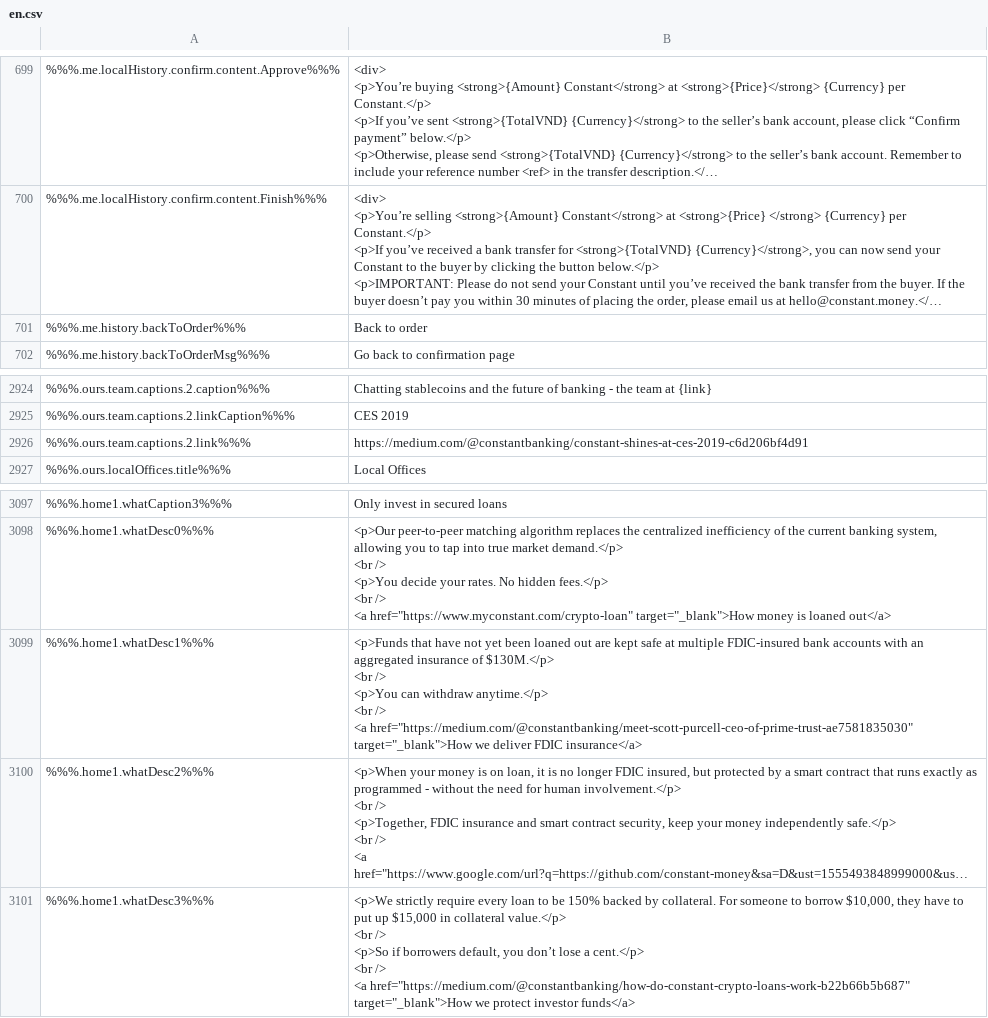
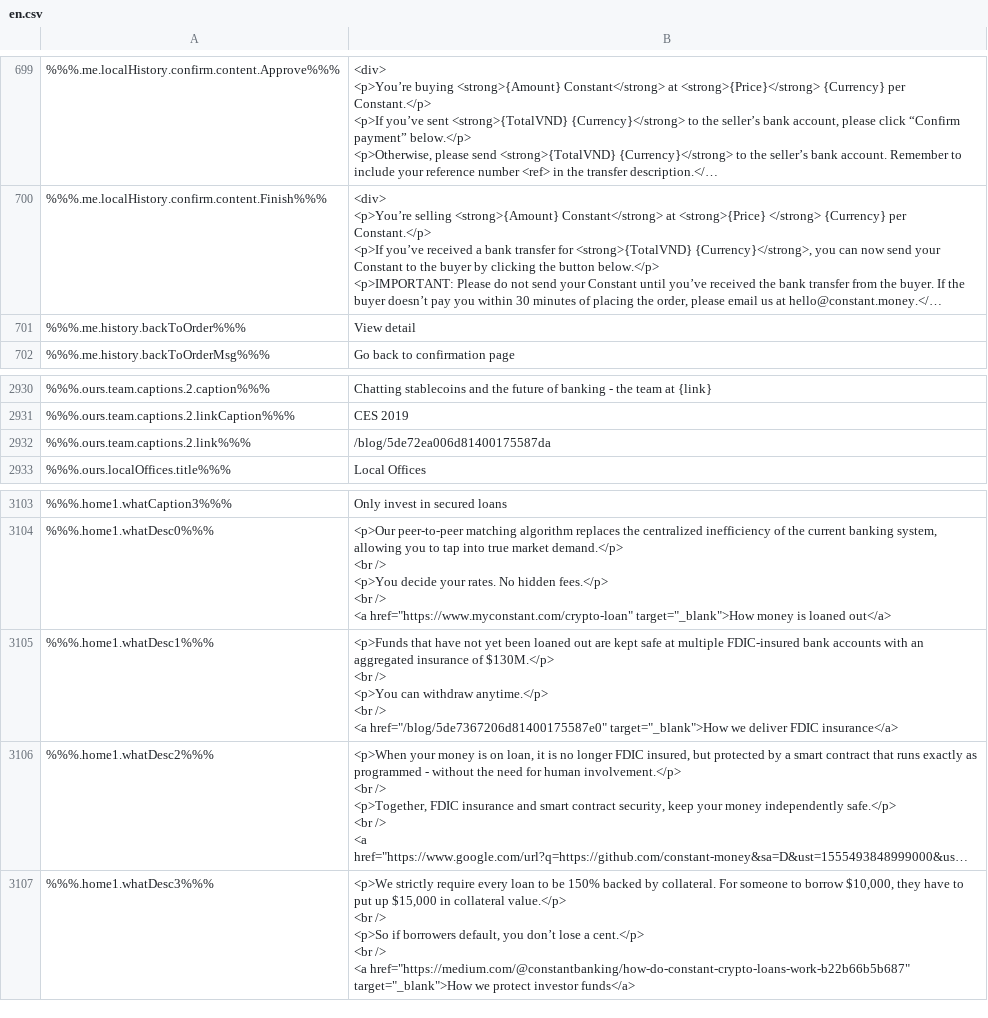
Before and after one commit to duyhtq/constant-web-i18n, a CSV file: store/en.csv, drawn as a sheet; only a part is shown, gaps mark what is left out; long unchanged cells end in …; addresses are those after the commit; ↵ is a line break in a cell; the diff covers the shown part only; the diff names each change by its address in the sheet, - before the commit and + after, or states it on an @@ line.

```diff
--- a/store/en.csv
+++ b/store/en.csv
-B701: Back to order
+B701: View detail
-B2932: https://medium.com/@constantbanking/constant-shines-at-ces-2019-c6d206bf4d91
+B2932: /blog/5de72ea006d81400175587da
-B3105: …/> ↵ <a href="https://medium.com/@constantbanking/meet-scott-purcell-ceo-of-prime-trust-ae7581835030" target="_blank">How we…
+B3105: …/> ↵ <a href="/blog/5de7367206d81400175587e0" target="_blank">How we…
```
Also changed, not shown: 24 added rows and 6 edited cells elsewhere in this file, 6 other files.
